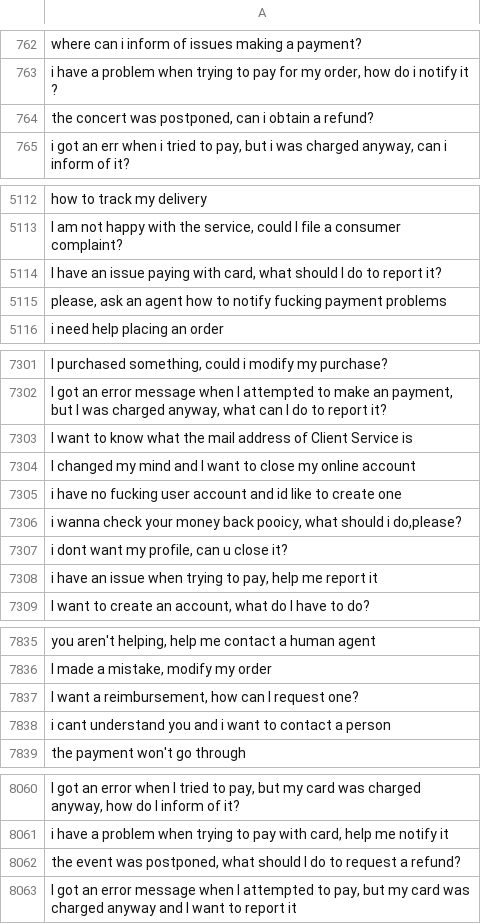
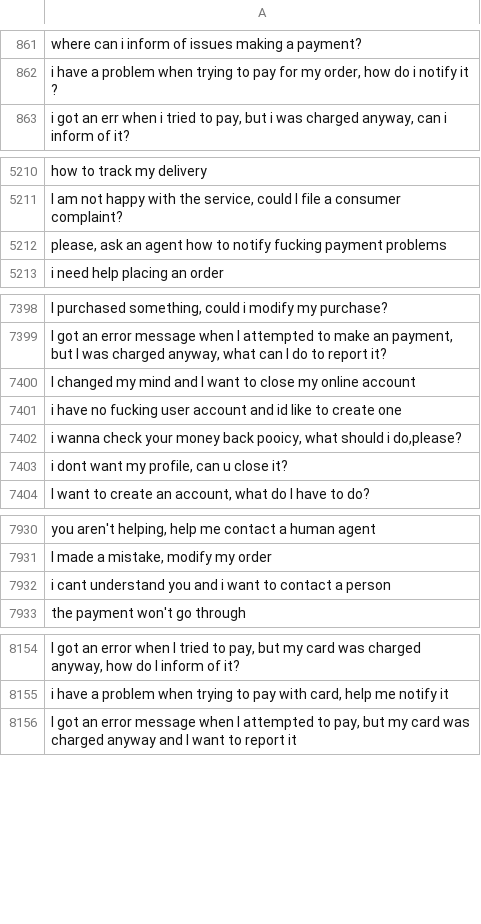
Before and after one commit to MuhammadHabibna/faq-topic-radar, a CSV file: preprocessing/faq_dataset_preprocessing/cleaned_text.csv, drawn as a sheet; only a part is shown, gaps mark what is left out; removed rows and columns are numbered as before the commit, all else as after; the diff covers the shown part only; the diff names each change by its address in the sheet, - before the commit and + after, or states it on an @@ line.

```diff
--- a/preprocessing/faq_dataset_preprocessing/cleaned_text.csv
+++ b/preprocessing/faq_dataset_preprocessing/cleaned_text.csv
-row 764: the concert was postponed, can i obtain a refund?
-row 5114: I have an issue paying with card, what should I do to report it?
-row 7303: I want to know what the mail address of Client Service is
-row 7308: i have an issue when trying to pay, help me report it
-row 7837: I want a reimbursement, how can I request one?
-row 8062: the event was postponed, what should I do to request a refund?
```
Also changed, not shown: 99 added rows and 1 removed row elsewhere in this file, 1 other file.
